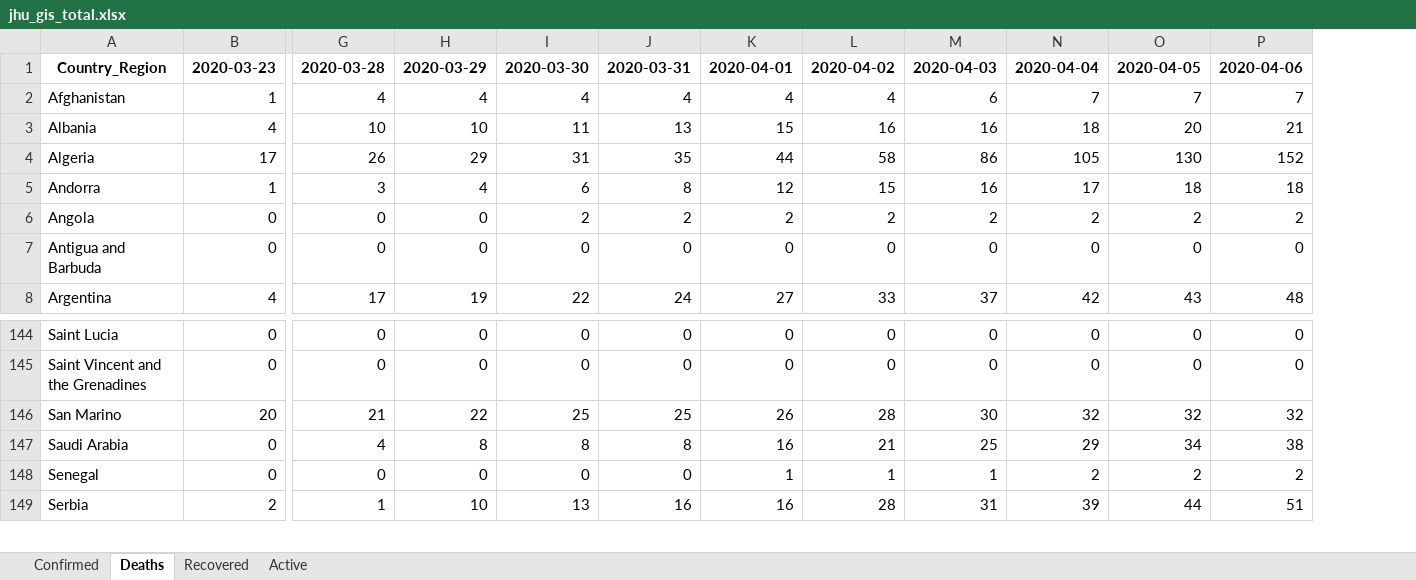
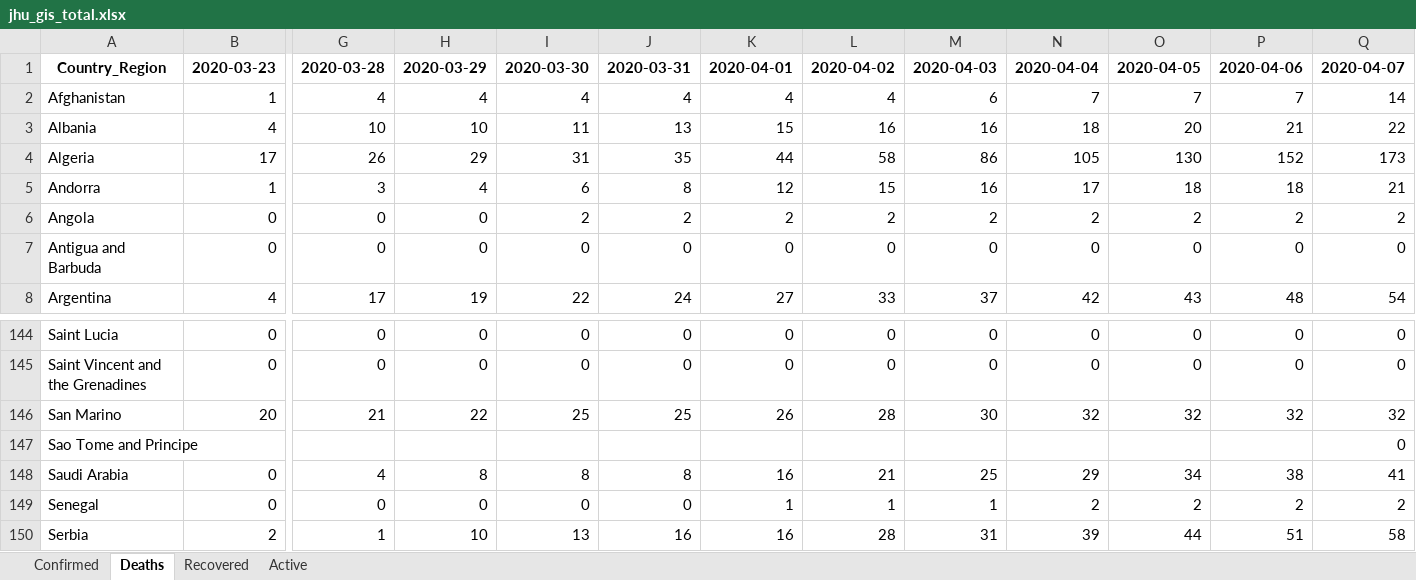
Before and after one commit to maisammusthafa/covid-19, an Excel workbook: jhu_gis/data/jhu_gis_total.xlsx, sheet Deaths, drawn as a sheet; only a part is shown, gaps mark what is left out; values as stored, in another font and other column widths than the file's, no borders; rows hold the shown columns only; the diff names each change by its address in the sheet, - before the commit and + after, or states it on an @@ line.

```diff
--- a/jhu_gis/data/jhu_gis_total.xlsx (sheet Deaths)
+++ b/jhu_gis/data/jhu_gis_total.xlsx (sheet Deaths)
+column Q, rows 1-8: 2020-04-07 | 14 | 22 | 173 | 21 | 2 | 0 | 54; rows 144-146: 0 | 0 | 32; rows 148-150: 41 | 2 | 58
+row 147: Sao Tome and Principe |  |  |  |  |  |  |  |  |  |  |  | 0
```
Also changed, not shown: sheet Recovered, sheet Active, sheet Confirmed, ecdc_csv/data/ecdc_csv_diff.xlsx, ecdc_csv/data/ecdc_csv_total.xlsx, 5 other files.
